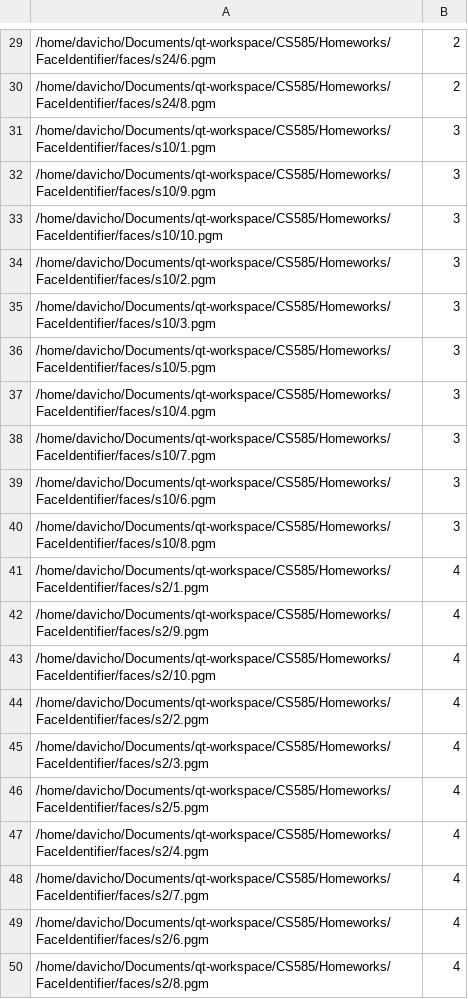
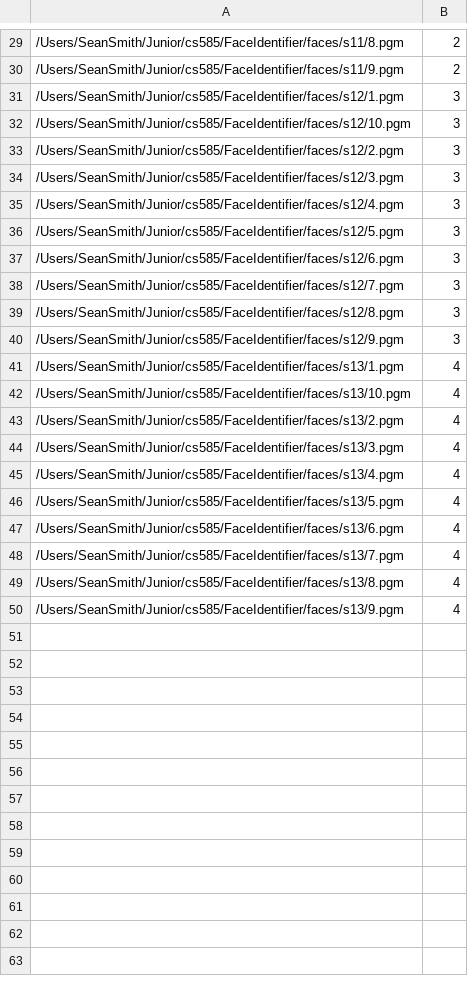
Before and after one commit to sean-smith/FaceIdentifier, a CSV file: listFaces.csv, drawn as a sheet; only a part is shown, gaps mark what is left out; the diff covers the shown part only.

```diff
--- a/listFaces.csv
+++ b/listFaces.csv
@@ -29,22 +29,22 @@
-/home/davicho/Documents/qt-workspace/CS585/Homeworks/FaceIdentifier/faces/s24/6.pgm;2
-/home/davicho/Documents/qt-workspace/CS585/Homeworks/FaceIdentifier/faces/s24/8.pgm;2
-/home/davicho/Documents/qt-workspace/CS585/Homeworks/FaceIdentifier/faces/s10/1.pgm;3
-/home/davicho/Documents/qt-workspace/CS585/Homeworks/FaceIdentifier/faces/s10/9.pgm;3
-/home/davicho/Documents/qt-workspace/CS585/Homeworks/FaceIdentifier/faces/s10/10.pgm;3
-/home/davicho/Documents/qt-workspace/CS585/Homeworks/FaceIdentifier/faces/s10/2.pgm;3
-/home/davicho/Documents/qt-workspace/CS585/Homeworks/FaceIdentifier/faces/s10/3.pgm;3
-/home/davicho/Documents/qt-workspace/CS585/Homeworks/FaceIdentifier/faces/s10/5.pgm;3
-/home/davicho/Documents/qt-workspace/CS585/Homeworks/FaceIdentifier/faces/s10/4.pgm;3
-/home/davicho/Documents/qt-workspace/CS585/Homeworks/FaceIdentifier/faces/s10/7.pgm;3
-/home/davicho/Documents/qt-workspace/CS585/Homeworks/FaceIdentifier/faces/s10/6.pgm;3
-/home/davicho/Documents/qt-workspace/CS585/Homeworks/FaceIdentifier/faces/s10/8.pgm;3
-/home/davicho/Documents/qt-workspace/CS585/Homeworks/FaceIdentifier/faces/s2/1.pgm;4
-/home/davicho/Documents/qt-workspace/CS585/Homeworks/FaceIdentifier/faces/s2/9.pgm;4
-/home/davicho/Documents/qt-workspace/CS585/Homeworks/FaceIdentifier/faces/s2/10.pgm;4
-/home/davicho/Documents/qt-workspace/CS585/Homeworks/FaceIdentifier/faces/s2/2.pgm;4
-/home/davicho/Documents/qt-workspace/CS585/Homeworks/FaceIdentifier/faces/s2/3.pgm;4
-/home/davicho/Documents/qt-workspace/CS585/Homeworks/FaceIdentifier/faces/s2/5.pgm;4
-/home/davicho/Documents/qt-workspace/CS585/Homeworks/FaceIdentifier/faces/s2/4.pgm;4
-/home/davicho/Documents/qt-workspace/CS585/Homeworks/FaceIdentifier/faces/s2/7.pgm;4
-/home/davicho/Documents/qt-workspace/CS585/Homeworks/FaceIdentifier/faces/s2/6.pgm;4
-/home/davicho/Documents/qt-workspace/CS585/Homeworks/FaceIdentifier/faces/s2/8.pgm;4
+/Users/SeanSmith/Junior/cs585/FaceIdentifier/faces/s11/8.pgm;2
+/Users/SeanSmith/Junior/cs585/FaceIdentifier/faces/s11/9.pgm;2
+/Users/SeanSmith/Junior/cs585/FaceIdentifier/faces/s12/1.pgm;3
+/Users/SeanSmith/Junior/cs585/FaceIdentifier/faces/s12/10.pgm;3
+/Users/SeanSmith/Junior/cs585/FaceIdentifier/faces/s12/2.pgm;3
+/Users/SeanSmith/Junior/cs585/FaceIdentifier/faces/s12/3.pgm;3
+/Users/SeanSmith/Junior/cs585/FaceIdentifier/faces/s12/4.pgm;3
+/Users/SeanSmith/Junior/cs585/FaceIdentifier/faces/s12/5.pgm;3
+/Users/SeanSmith/Junior/cs585/FaceIdentifier/faces/s12/6.pgm;3
+/Users/SeanSmith/Junior/cs585/FaceIdentifier/faces/s12/7.pgm;3
+/Users/SeanSmith/Junior/cs585/FaceIdentifier/faces/s12/8.pgm;3
+/Users/SeanSmith/Junior/cs585/FaceIdentifier/faces/s12/9.pgm;3
+/Users/SeanSmith/Junior/cs585/FaceIdentifier/faces/s13/1.pgm;4
+/Users/SeanSmith/Junior/cs585/FaceIdentifier/faces/s13/10.pgm;4
+/Users/SeanSmith/Junior/cs585/FaceIdentifier/faces/s13/2.pgm;4
+/Users/SeanSmith/Junior/cs585/FaceIdentifier/faces/s13/3.pgm;4
+/Users/SeanSmith/Junior/cs585/FaceIdentifier/faces/s13/4.pgm;4
+/Users/SeanSmith/Junior/cs585/FaceIdentifier/faces/s13/5.pgm;4
+/Users/SeanSmith/Junior/cs585/FaceIdentifier/faces/s13/6.pgm;4
+/Users/SeanSmith/Junior/cs585/FaceIdentifier/faces/s13/7.pgm;4
+/Users/SeanSmith/Junior/cs585/FaceIdentifier/faces/s13/8.pgm;4
+/Users/SeanSmith/Junior/cs585/FaceIdentifier/faces/s13/9.pgm;4
```
Also changed, not shown: 28 edited cells elsewhere in this file, 2 other files.
